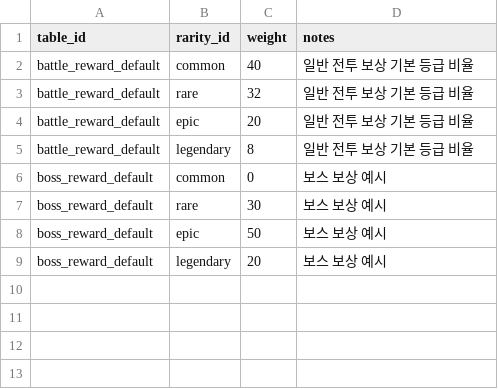
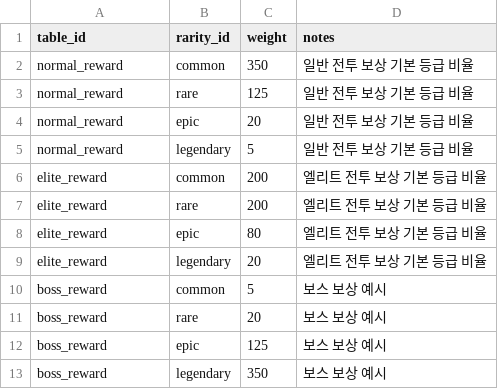
Before and after one commit to Flat-Venture/Flat_Venture, a CSV file: Assets/StreamingAssets/GameData/Items/rarity_weight_tables.csv, drawn as a sheet.

```diff
--- a/Assets/StreamingAssets/GameData/Items/rarity_weight_tables.csv
+++ b/Assets/StreamingAssets/GameData/Items/rarity_weight_tables.csv
@@ -1,9 +1,13 @@
 table_id,rarity_id,weight,notes
-battle_reward_default,common,40,일반 전투 보상 기본 등급 비율
-battle_reward_default,rare,32,일반 전투 보상 기본 등급 비율
-battle_reward_default,epic,20,일반 전투 보상 기본 등급 비율
-battle_reward_default,legendary,8,일반 전투 보상 기본 등급 비율
-boss_reward_default,common,0,보스 보상 예시
-boss_reward_default,rare,30,보스 보상 예시
-boss_reward_default,epic,50,보스 보상 예시
-boss_reward_default,legendary,20,보스 보상 예시
+normal_reward,common,350,일반 전투 보상 기본 등급 비율
+normal_reward,rare,125,일반 전투 보상 기본 등급 비율
+normal_reward,epic,20,일반 전투 보상 기본 등급 비율
+normal_reward,legendary,5,일반 전투 보상 기본 등급 비율
+elite_reward,common,200,엘리트 전투 보상 기본 등급 비율
+elite_reward,rare,200,엘리트 전투 보상 기본 등급 비율
+elite_reward,epic,80,엘리트 전투 보상 기본 등급 비율
+elite_reward,legendary,20,엘리트 전투 보상 기본 등급 비율
+boss_reward,common,5,보스 보상 예시
+boss_reward,rare,20,보스 보상 예시
+boss_reward,epic,125,보스 보상 예시
+boss_reward,legendary,350,보스 보상 예시
```
Also changed, not shown: 15 other files.
